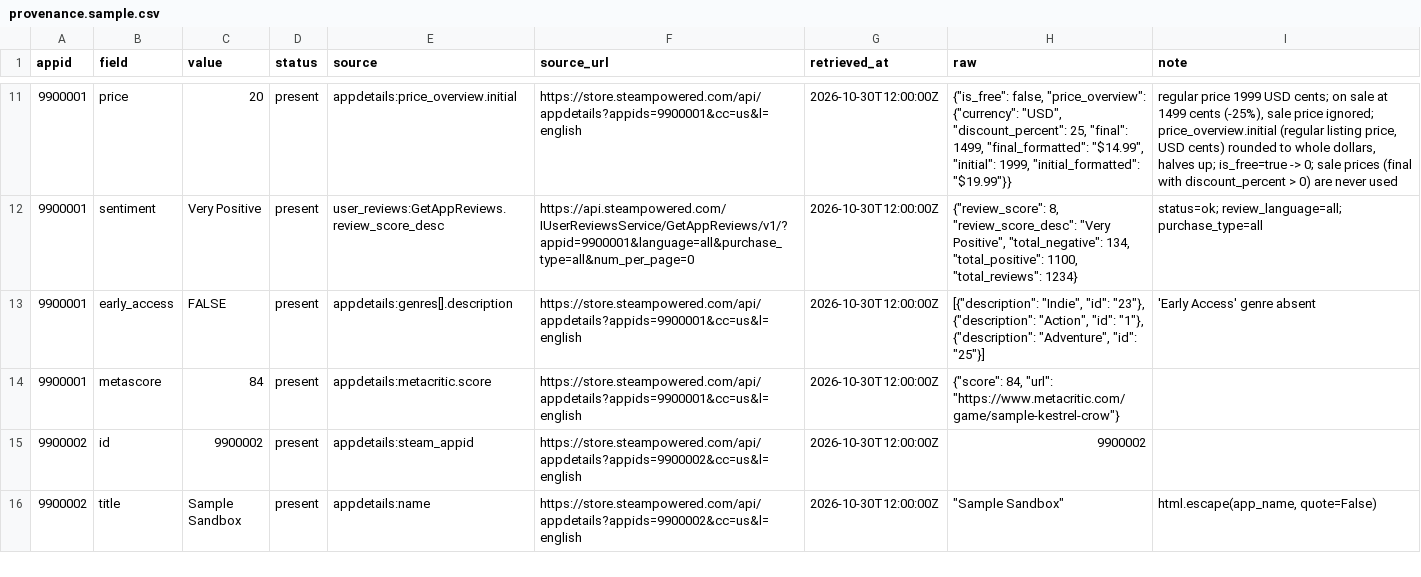
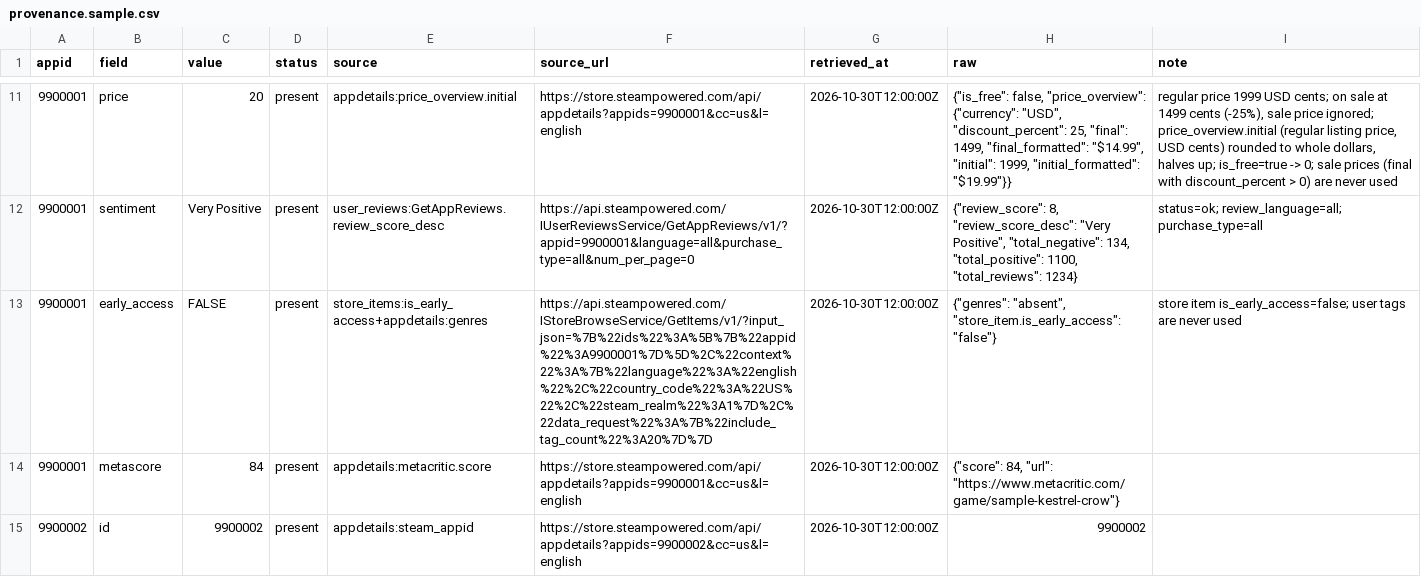
Before and after one commit to xiaozhou-li/Steam4CGS, a CSV file: docs/samples/provenance.sample.csv, drawn as a sheet; only a part is shown, gaps mark what is left out; the shorter side is filled out with more unchanged rows; the diff covers the shown part only.

Commit message:
[P6] Collect community tags and Early Access status

```diff
--- a/docs/samples/provenance.sample.csv
+++ b/docs/samples/provenance.sample.csv
@@ -12,3 +12,3 @@ appid,field,value,status,source,source_url,retrieved_at,raw,note
 9900001,sentiment,Very Positive,present,user_reviews:GetAppReviews.review_score_desc,https://api.steampowered.com/IUserReviewsService/GetAppReviews/v1/?appid=9900001&language=all&purchase_type=all&num_per_page=0,2026-10-30T12:00:00Z,"{""review_score"": 8, ""review_score_desc"": ""Very Positive"", ""total_negative"": 134, ""total_positive"": 1100, ""total_reviews"": 1234}",status=ok; review_language=all; purchase_type=all
-9900001,early_access,FALSE,present,appdetails:genres[].description,https://store.steampowered.com/api/appdetails?appids=9900001&cc=us&l=english,2026-10-30T12:00:00Z,"[{""description"": ""Indie"", ""id"": ""23""}, {""description"": ""Action"", ""id"": ""1""}, {""description"": ""Adventure"", ""id"": ""25""}]",'Early Access' genre absent
+9900001,early_access,FALSE,present,store_items:is_early_access+appdetails:genres,https://api.steampowered.com/IStoreBrowseService/GetItems/v1/?input_json=%7B%22ids%22%3A%5B%7B%22appid%22%3A9900001%7D%5D%2C%22context%22%3A%7B%22language%22%3A%22english%22%2C%22country_code%22%3A%22US%22%2C%22steam_realm%22%3A1%7D%2C%22data_request%22%3A%7B%22include_tag_count%22%3A20%7D%7D,2026-10-30T12:00:00Z,"{""genres"": ""absent"", ""store_item.is_early_access"": ""false""}",store item is_early_access=false; user tags are never used
 9900001,metascore,84,present,appdetails:metacritic.score,https://store.steampowered.com/api/appdetails?appids=9900001&cc=us&l=english,2026-10-30T12:00:00Z,"{""score"": 84, ""url"": ""https://www.metacritic.com/game/sample-kestrel-crow""}",
```
Also changed, not shown: 14 edited cells elsewhere in this file, docs/samples/games.sample.csv, 20 other files.
